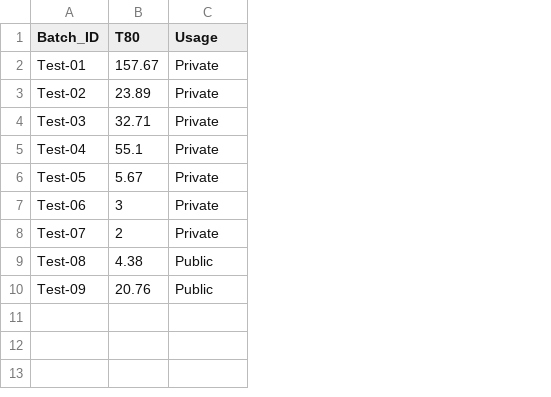
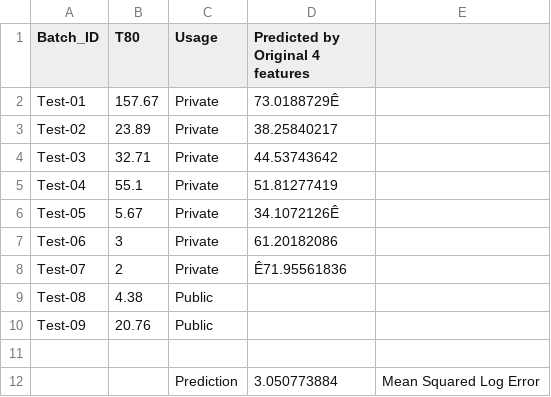
Before and after one commit to Jasonwu617/Community-Engaged-Test-Sets, a CSV file: solution.csv, drawn as a sheet; the diff names each change by its address in the sheet, - before the commit and + after, or states it on an @@ line.

```diff
--- a/solution.csv
+++ b/solution.csv
+column D (Predicted by Original 4 features), rows 2-8: 73.0188729Ê | 38.25840217 | 44.53743642 | 51.81277419 | 34.1072126Ê | 61.20182086 | Ê71.95561836
+column E, empty
+row 11: (empty)
+row 12:  |  | Prediction | 3.050773884 | Mean Squared Log Error
```
Also changed, not shown: 5 other files.
